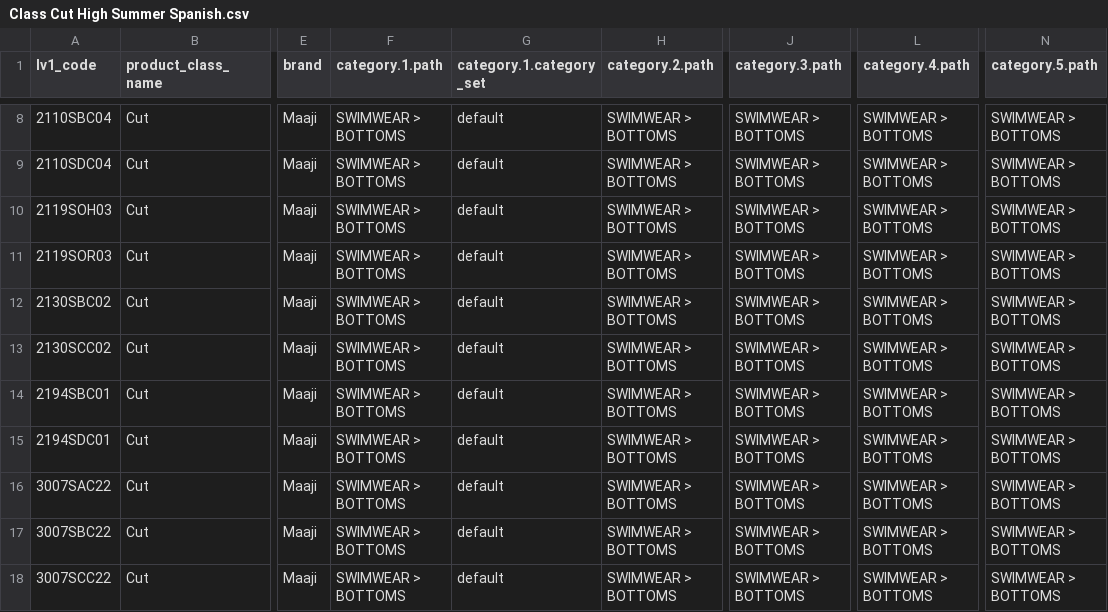
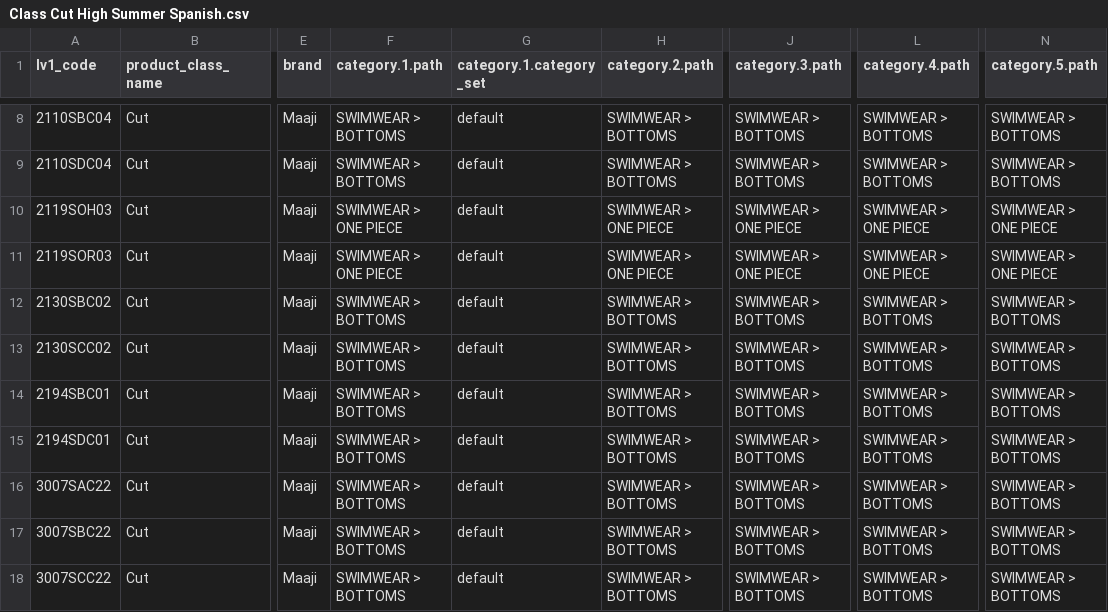
Before and after one commit to juvape/Commerce-Conect-FF, a CSV file: Archivos CSV/High Summer 2018/4 Level/Class Cut High Summer Spanish.csv, drawn as a sheet; only a part is shown, gaps mark what is left out; the diff names each change by its address in the sheet, - before the commit and + after, or states it on an @@ line.

```diff
--- a/Archivos CSV/High Summer 2018/4 Level/Class Cut High Summer Spanish.csv
+++ b/Archivos CSV/High Summer 2018/4 Level/Class Cut High Summer Spanish.csv
-F10:F11 (category.1.path): SWIMWEAR > BOTTOMS
+F10:F11 (category.1.path): SWIMWEAR > ONE PIECE
-H10:H11 (category.2.path): SWIMWEAR > BOTTOMS
+H10:H11 (category.2.path): SWIMWEAR > ONE PIECE
-J10:J11 (category.3.path): SWIMWEAR > BOTTOMS
+J10:J11 (category.3.path): SWIMWEAR > ONE PIECE
-L10:L11 (category.4.path): SWIMWEAR > BOTTOMS
+L10:L11 (category.4.path): SWIMWEAR > ONE PIECE
-N10:N11 (category.5.path): SWIMWEAR > BOTTOMS
+N10:N11 (category.5.path): SWIMWEAR > ONE PIECE
```
Also changed, not shown: Archivos CSV/High Summer 2018/3 Level/Colour High Summer Spanish.csv, Archivos CSV/High Summer 2018/4 Level/Class Cut High Summer.csv, 28 other files.
